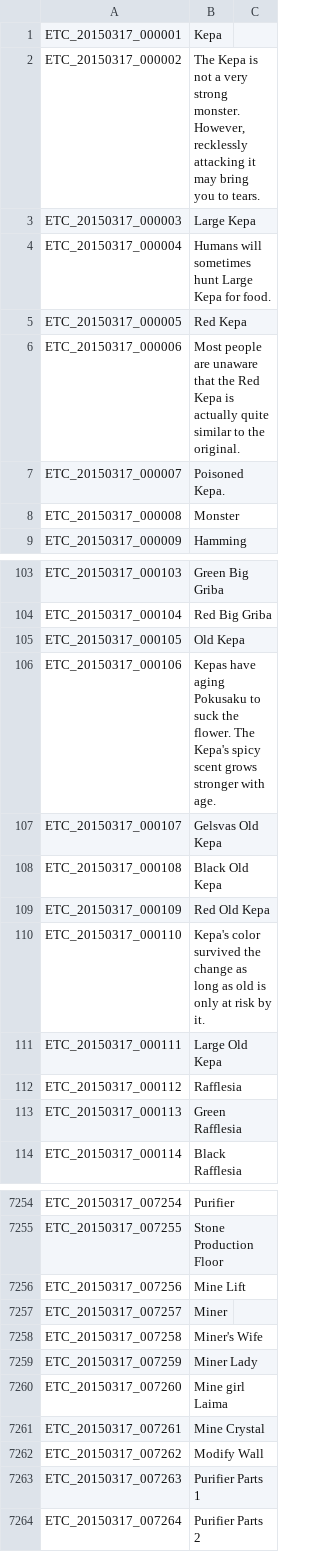
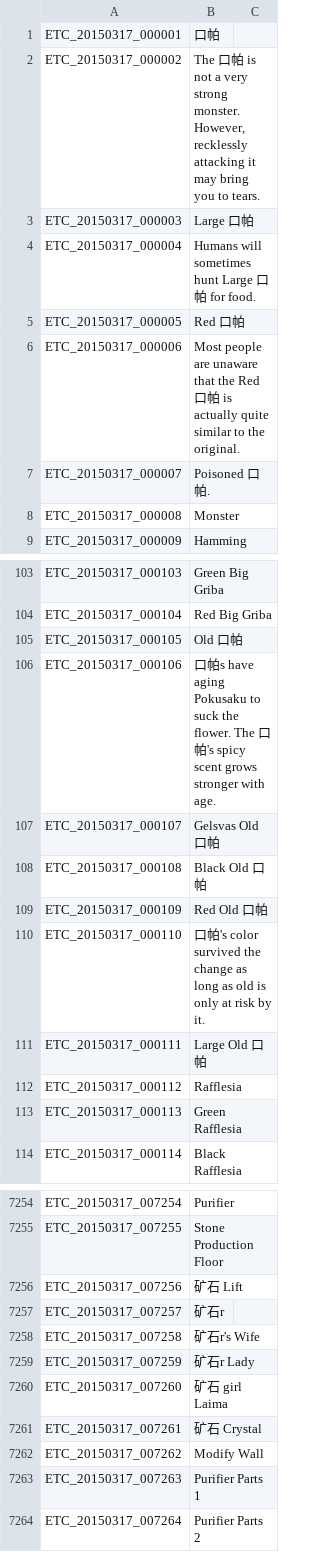
Before and after one commit to TosSpicyBar/TyaoOyaoSyaoLyaoTyaoHyaoH_B, a TSV file: ETC.tsv, drawn as a sheet; only a part is shown, gaps mark what is left out; the diff covers the shown part only.

```diff
--- a/ETC.tsv
+++ b/ETC.tsv
@@ -1,8 +1,8 @@
-ETC_20150317_000001	Kepa
-ETC_20150317_000002	The Kepa is not a very strong monster. However, recklessly attacking it may bring you to tears.
-ETC_20150317_000003	Large Kepa
-ETC_20150317_000004	Humans will sometimes hunt Large Kepa for food.
-ETC_20150317_000005	Red Kepa
-ETC_20150317_000006	Most people are unaware that the Red Kepa is actually quite similar to the original.
-ETC_20150317_000007	Poisoned Kepa.
+ETC_20150317_000001	口帕
+ETC_20150317_000002	The 口帕 is not a very strong monster. However, recklessly attacking it may bring you to tears.
+ETC_20150317_000003	Large 口帕
+ETC_20150317_000004	Humans will sometimes hunt Large 口帕 for food.
+ETC_20150317_000005	Red 口帕
+ETC_20150317_000006	Most people are unaware that the Red 口帕 is actually quite similar to the original.
+ETC_20150317_000007	Poisoned 口帕.
 ETC_20150317_000008	Monster
@@ -104,9 +104,9 @@ ETC_20150317_000103	Green Big Griba
 ETC_20150317_000104	Red Big Griba
-ETC_20150317_000105	Old Kepa
-ETC_20150317_000106	Kepas have aging Pokusaku to suck the flower. The Kepa's spicy scent grows stronger with age.
-ETC_20150317_000107	Gelsvas Old Kepa
-ETC_20150317_000108	Black Old Kepa
-ETC_20150317_000109	Red Old Kepa
-ETC_20150317_000110	Kepa's color survived the change as long as old is only at risk by it.
-ETC_20150317_000111	Large Old Kepa
+ETC_20150317_000105	Old 口帕
+ETC_20150317_000106	口帕s have aging Pokusaku to suck the flower. The 口帕's spicy scent grows stronger with age.
+ETC_20150317_000107	Gelsvas Old 口帕
+ETC_20150317_000108	Black Old 口帕
+ETC_20150317_000109	Red Old 口帕
+ETC_20150317_000110	口帕's color survived the change as long as old is only at risk by it.
+ETC_20150317_000111	Large Old 口帕
 ETC_20150317_000112	Rafflesia
@@ -7255,8 +7255,8 @@ ETC_20150317_007254	Purifier
 ETC_20150317_007255	Stone Production Floor
-ETC_20150317_007256	Mine Lift
-ETC_20150317_007257	Miner
-ETC_20150317_007258	Miner's Wife
-ETC_20150317_007259	Miner Lady
-ETC_20150317_007260	Mine girl Laima
-ETC_20150317_007261	Mine Crystal
+ETC_20150317_007256	矿石 Lift
+ETC_20150317_007257	矿石r
+ETC_20150317_007258	矿石r's Wife
+ETC_20150317_007259	矿石r Lady
+ETC_20150317_007260	矿石 girl Laima
+ETC_20150317_007261	矿石 Crystal
 ETC_20150317_007262	Modify Wall
```
Also changed, not shown: 114 edited cells elsewhere in this file, ITEM.tsv.
